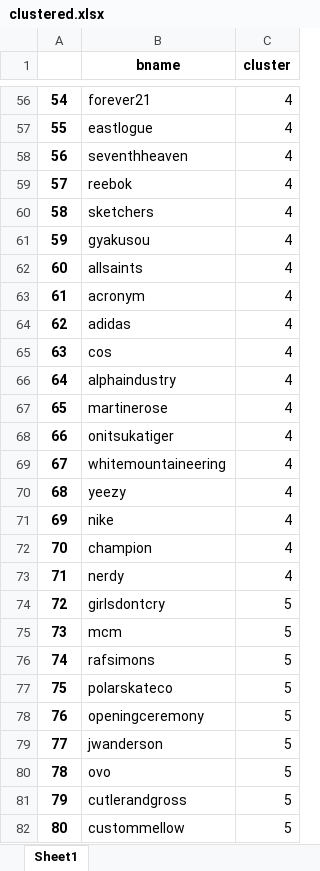
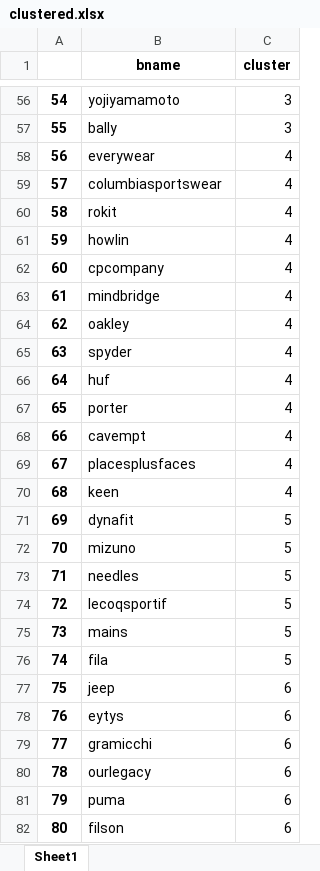
Before and after one commit to gem763/bmatch, an Excel workbook: clustered.xlsx, sheet Sheet1, drawn as a sheet; only a part is shown, gaps mark what is left out; values as stored, in another font and other column widths than the file's, no borders; the diff covers the shown part only; the diff names each change by its address in the sheet, - before the commit and + after, or states it on an @@ line.

```diff
--- a/clustered.xlsx (sheet Sheet1)
+++ b/clustered.xlsx (sheet Sheet1)
-B56 (bname): forever21
+B56 (bname): yojiyamamoto
-C56:C57 (cluster): 4
+C56:C57 (cluster): 3
-B57 (bname): eastlogue
+B57 (bname): bally
-B58 (bname): seventhheaven
+B58 (bname): everywear
-B59 (bname): reebok
+B59 (bname): columbiasportswear
-B60 (bname): sketchers
+B60 (bname): rokit
-B61 (bname): gyakusou
+B61 (bname): howlin
-B62 (bname): allsaints
+B62 (bname): cpcompany
-B63 (bname): acronym
+B63 (bname): mindbridge
-B64 (bname): adidas
+B64 (bname): oakley
-B65 (bname): cos
+B65 (bname): spyder
-B66 (bname): alphaindustry
+B66 (bname): huf
-B67 (bname): martinerose
+B67 (bname): porter
-B68 (bname): onitsukatiger
+B68 (bname): cavempt
-B69 (bname): whitemountaineering
+B69 (bname): placesplusfaces
-B70 (bname): yeezy
+B70 (bname): keen
-B71 (bname): nike
+B71 (bname): dynafit
-C71:C73 (cluster): 4
+C71:C73 (cluster): 5
-B72 (bname): champion
+B72 (bname): mizuno
-B73 (bname): nerdy
+B73 (bname): needles
-B74 (bname): girlsdontcry
+B74 (bname): lecoqsportif
-B75 (bname): mcm
+B75 (bname): mains
-B76 (bname): rafsimons
+B76 (bname): fila
-B77 (bname): polarskateco
+B77 (bname): jeep
-C77:C82 (cluster): 5
+C77:C82 (cluster): 6
-B78 (bname): openingceremony
+B78 (bname): eytys
-B79 (bname): jwanderson
+B79 (bname): gramicchi
-B80 (bname): ovo
+B80 (bname): ourlegacy
-B81 (bname): cutlerandgross
+B81 (bname): puma
-B82 (bname): custommellow
+B82 (bname): filson
```
Also changed, not shown: 525 edited cells elsewhere in this sheet, 4 other files.
